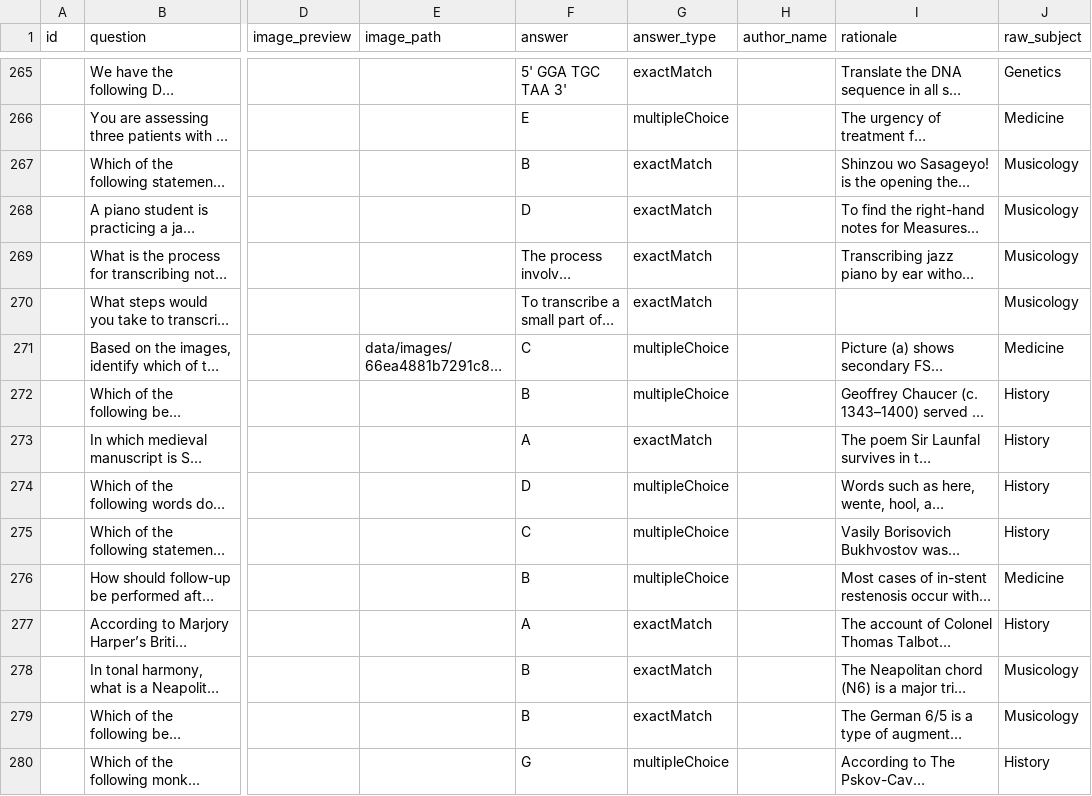
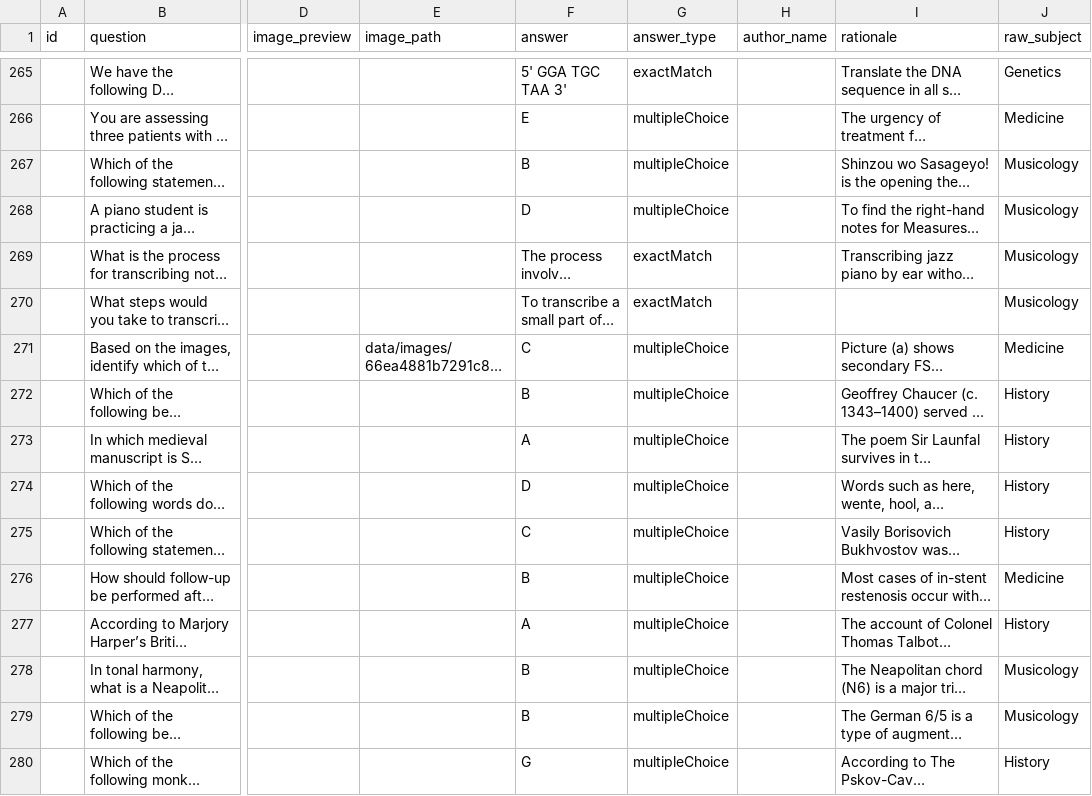
Before and after one commit to LeonEngelhardt/LLM_Benchmarking, a CSV file: data/dataset_leon.csv, drawn as a sheet; only a part is shown, gaps mark what is left out; long unchanged cells end in …; the diff covers the shown part only; the diff names each change by its address in the sheet, - before the commit and + after, or states it on an @@ line.

Commit message:
minor cleanup of csv file

```diff
--- a/data/dataset_leon.csv
+++ b/data/dataset_leon.csv
-G267:G268 (answer_type): exactMatch
+G267:G268 (answer_type): multipleChoice
-G273 (answer_type): exactMatch
+G273 (answer_type): multipleChoice
-G277:G279 (answer_type): exactMatch
+G277:G279 (answer_type): multipleChoice
```
Also changed, not shown: 26 edited cells elsewhere in this file.
